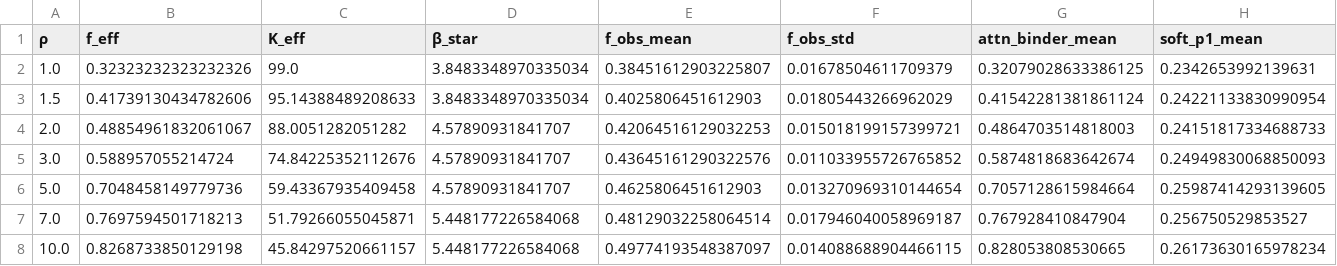
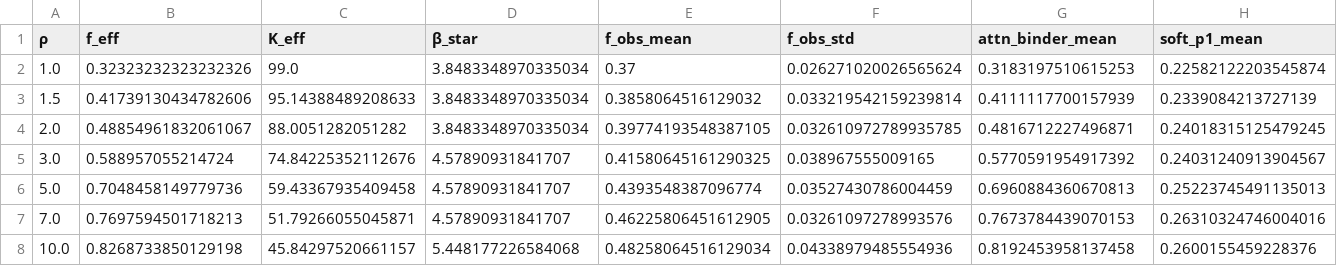
Before and after one commit to varnerlab/SA-Binding-Generation-Study, a CSV file: code/data/kunitz/calibration_fine_agg.csv, drawn as a sheet; only a part is shown; the diff covers the shown part only.

```diff
--- a/code/data/kunitz/calibration_fine_agg.csv
+++ b/code/data/kunitz/calibration_fine_agg.csv
@@ -1,8 +1,8 @@
 ρ,f_eff,K_eff,β_star,f_obs_mean,f_obs_std,attn_binder_mean,soft_p1_mean
-1.0,0.32323232323232326,99.0,3.8483348970335034,0.38451612903225807,0.01678504611709379,0.32079028633386125,0.2342653992139631
-1.5,0.41739130434782606,95.14388489208633,3.8483348970335034,0.4025806451612903,0.01805443266962029,0.41542281381861124,0.24221133830990954
-2.0,0.48854961832061067,88.0051282051282,4.57890931841707,0.42064516129032253,0.015018199157399721,0.4864703514818003,0.24151817334688733
-3.0,0.588957055214724,74.84225352112676,4.57890931841707,0.43645161290322576,0.011033955726765852,0.5874818683642674,0.24949830068850093
-5.0,0.7048458149779736,59.43367935409458,4.57890931841707,0.4625806451612903,0.013270969310144654,0.7057128615984664,0.25987414293139605
-7.0,0.7697594501718213,51.79266055045871,5.448177226584068,0.48129032258064514,0.017946040058969187,0.767928410847904,0.256750529853527
-10.0,0.8268733850129198,45.84297520661157,5.448177226584068,0.49774193548387097,0.014088688904466115,0.828053808530665,0.26173630165978234
+1.0,0.32323232323232326,99.0,3.8483348970335034,0.37,0.026271020026565624,0.3183197510615253,0.22582122203545874
+1.5,0.41739130434782606,95.14388489208633,3.8483348970335034,0.3858064516129032,0.033219542159239814,0.4111117700157939,0.2339084213727139
+2.0,0.48854961832061067,88.0051282051282,3.8483348970335034,0.39774193548387105,0.032610972789935785,0.4816712227496871,0.24018315125479245
+3.0,0.588957055214724,74.84225352112676,4.57890931841707,0.41580645161290325,0.038967555009165,0.5770591954917392,0.24031240913904567
+5.0,0.7048458149779736,59.43367935409458,4.57890931841707,0.4393548387096774,0.03527430786004459,0.6960884360670813,0.25223745491135013
+7.0,0.7697594501718213,51.79266055045871,4.57890931841707,0.46225806451612905,0.03261097278993576,0.7673784439070153,0.26310324746004016
+10.0,0.8268733850129198,45.84297520661157,5.448177226584068,0.48258064516129034,0.04338979485554936,0.8192453958137458,0.2600155459228376
```
Also changed, not shown: 41 edited cells elsewhere in this file, code/data/kunitz/calibration_beta_sweep.csv, code/data/kunitz/calibration_fine.csv, 12 other files.
